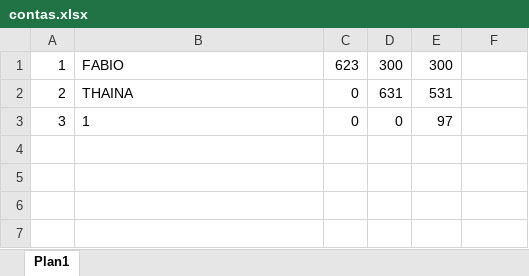
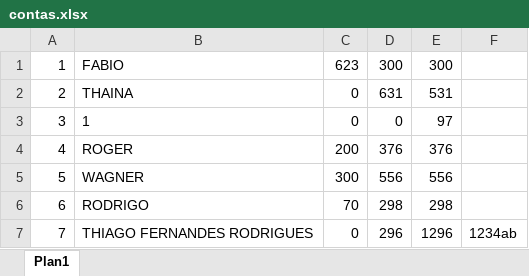
Before and after one commit to fabiogjo/BancoNucleo, an Excel workbook: contas.xlsx, sheet Plan1, drawn as a sheet; values as stored, in another font and other column widths than the file's, no borders; the diff names each change by its address in the sheet, - before the commit and + after, or states it on an @@ line.

```diff
--- a/contas.xlsx (sheet Plan1)
+++ b/contas.xlsx (sheet Plan1)
+row 4: 4 | ROGER | 200 | 376 | 376
+row 5: 5 | WAGNER | 300 | 556 | 556
+row 6: 6 | RODRIGO | 70 | 298 | 298
+row 7: 7 | THIAGO FERNANDES RODRIGUES | 0 | 296 | 1296 | 1234ab
```
Also changed, not shown: 4 other files.
